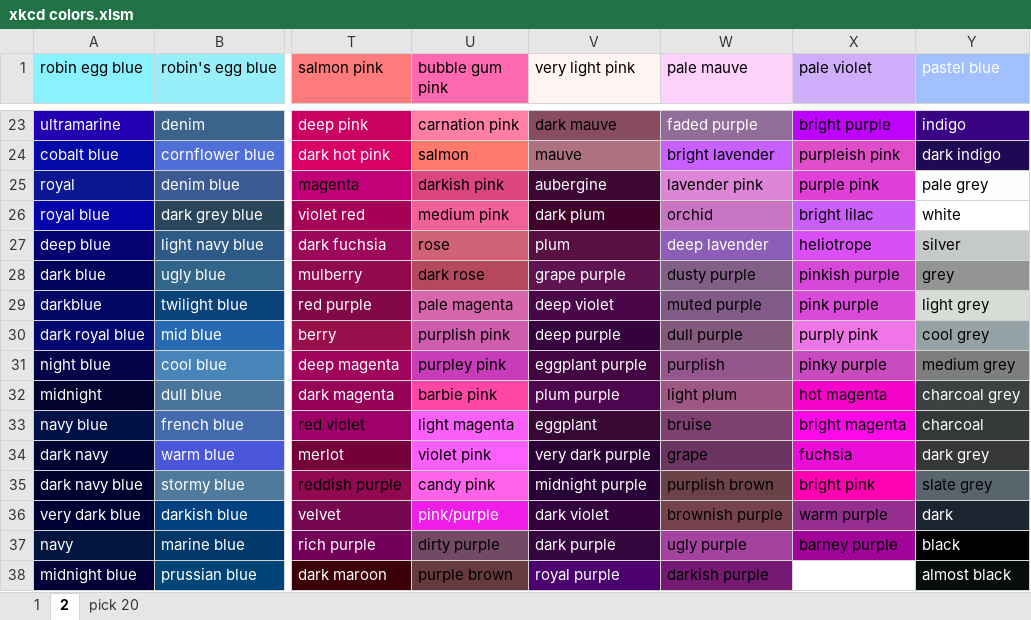
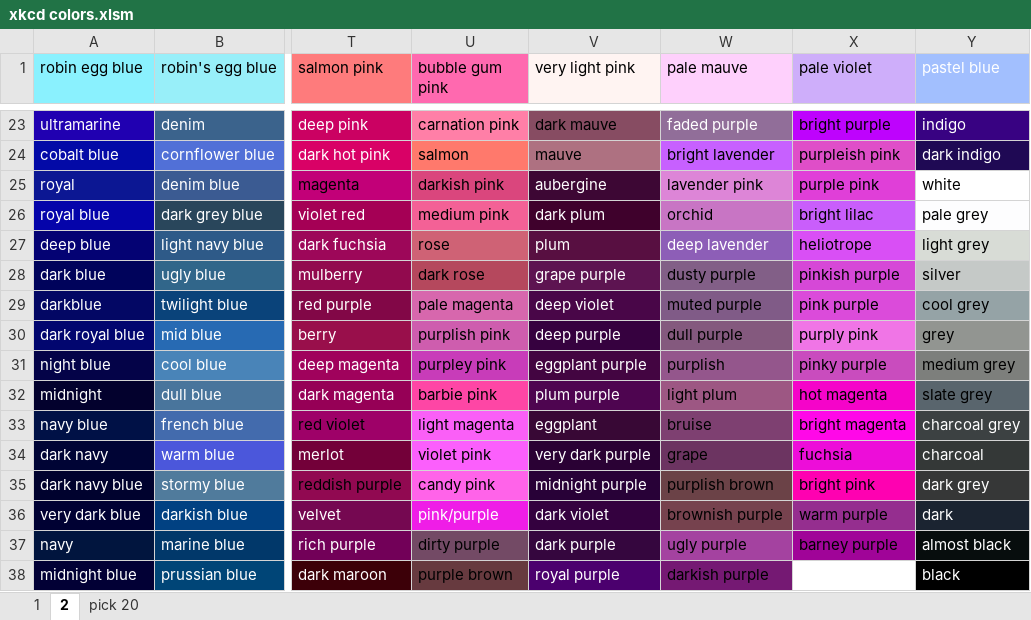
Before and after one commit to lichtgestalter/curvesimulator, an Excel workbook: debug_src/xkcd colors.xlsm, sheet 2, drawn as a sheet; only a part is shown, gaps mark what is left out; values as stored, in another font and other column widths than the file's, no borders; the diff names each change by its address in the sheet, - before the commit and + after, or states it on an @@ line.

```diff
--- a/debug_src/xkcd colors.xlsm (sheet 2)
+++ b/debug_src/xkcd colors.xlsm (sheet 2)
-Y25 (pastel blue): pale grey
+Y25 (pastel blue): white
-Y25 fill: #FDFDFE
+Y25 fill: none
-Y26 (pastel blue): white
+Y26 (pastel blue): pale grey
-Y26 fill: none
+Y26 fill: #FDFDFE
-Y27 (pastel blue): silver
+Y27 (pastel blue): light grey
-Y28 (pastel blue): grey
+Y28 (pastel blue): silver
-Y28 fill: #929591
+Y28 fill: #C5C9C7
-Y29 (pastel blue): light grey
+Y29 (pastel blue): cool grey
-Y29 fill: #D8DCD6
+Y29 fill: #95A3A6
-Y30 (pastel blue): cool grey
+Y30 (pastel blue): grey
-Y32 (pastel blue): charcoal grey
+Y32 (pastel blue): slate grey
@@ Y32 fill: #3C4142 → #59656D, text colour: #FFFFFF → black @@
-Y33 (pastel blue): charcoal
+Y33 (pastel blue): charcoal grey
-Y34 (pastel blue): dark grey
+Y34 (pastel blue): charcoal
-Y35 (pastel blue): slate grey
+Y35 (pastel blue): dark grey
@@ Y35 fill: #59656D → #363737, text colour: black → #FFFFFF @@
-Y37 (pastel blue): black
+Y37 (pastel blue): almost black
-Y38 (pastel blue): almost black
+Y38 (pastel blue): black
```
Also changed, not shown: 4 other files.
